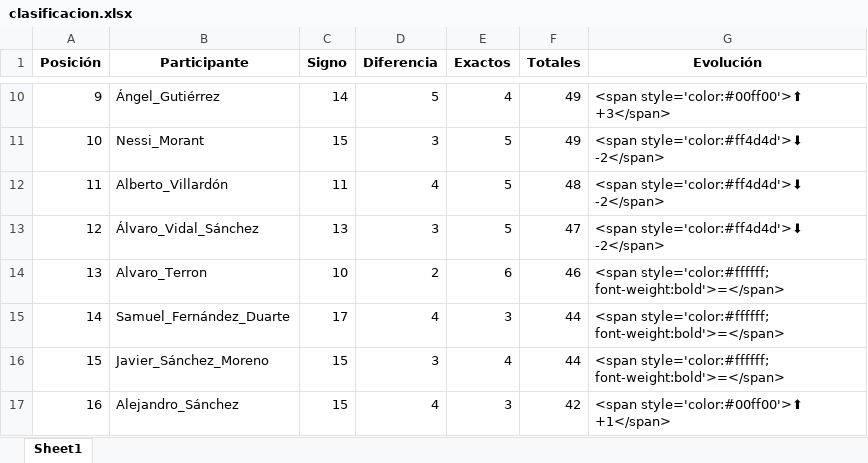
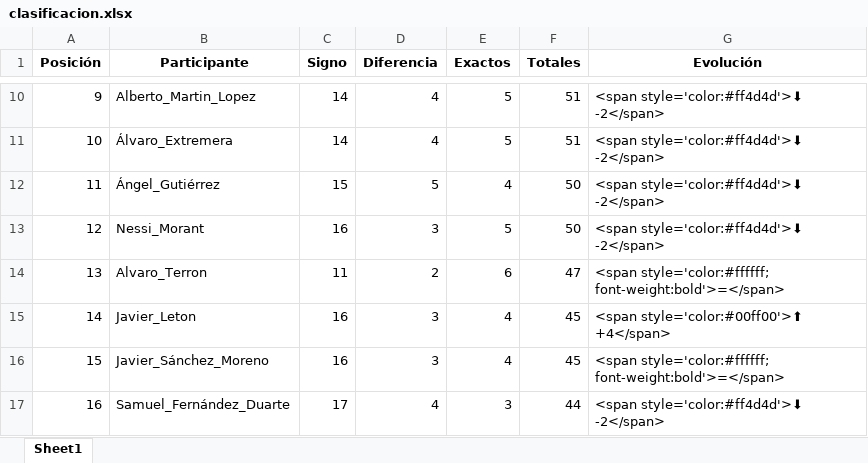
Before and after one commit to agay7/porra_mundial, an Excel workbook: clasificacion.xlsx, sheet Sheet1, drawn as a sheet; only a part is shown, gaps mark what is left out; values as stored, in another font and other column widths than the file's, no borders; the diff covers the shown part only; the diff names each change by its address in the sheet, - before the commit and + after, or states it on an @@ line.

```diff
--- a/clasificacion.xlsx (sheet Sheet1)
+++ b/clasificacion.xlsx (sheet Sheet1)
-B10 (Participante): Ángel_Gutiérrez
+B10 (Participante): Alberto_Martin_Lopez
-D10 (Diferencia): 5
+D10 (Diferencia): 4
-E10 (Exactos): 4
+E10 (Exactos): 5
-F10:F11 (Totales): 49
+F10:F11 (Totales): 51
-G10 (Evolución): <span style='color:#00ff00'>⬆ +3</span>
+G10 (Evolución): <span style='color:#ff4d4d'>⬇ -2</span>
-B11 (Participante): Nessi_Morant
+B11 (Participante): Álvaro_Extremera
-C11 (Signo): 15
+C11 (Signo): 14
-D11 (Diferencia): 3
+D11 (Diferencia): 4
-B12 (Participante): Alberto_Villardón
+B12 (Participante): Ángel_Gutiérrez
-C12 (Signo): 11
+C12 (Signo): 15
-D12 (Diferencia): 4
+D12 (Diferencia): 5
-E12 (Exactos): 5
+E12 (Exactos): 4
-F12 (Totales): 48
+F12 (Totales): 50
-B13 (Participante): Álvaro_Vidal_Sánchez
+B13 (Participante): Nessi_Morant
-C13 (Signo): 13
+C13 (Signo): 16
-F13 (Totales): 47
+F13 (Totales): 50
-C14 (Signo): 10
+C14 (Signo): 11
-F14 (Totales): 46
+F14 (Totales): 47
-B15 (Participante): Samuel_Fernández_Duarte
+B15 (Participante): Javier_Leton
-C15 (Signo): 17
+C15 (Signo): 16
-D15 (Diferencia): 4
+D15 (Diferencia): 3
-E15 (Exactos): 3
+E15 (Exactos): 4
-F15:F16 (Totales): 44
+F15:F16 (Totales): 45
-G15 (Evolución): <span style='color:#ffffff; font-weight:bold'>=</span>
+G15 (Evolución): <span style='color:#00ff00'>⬆ +4</span>
-C16 (Signo): 15
+C16 (Signo): 16
-B17 (Participante): Alejandro_Sánchez
+B17 (Participante): Samuel_Fernández_Duarte
-C17 (Signo): 15
+C17 (Signo): 17
-F17 (Totales): 42
+F17 (Totales): 44
-G17 (Evolución): <span style='color:#00ff00'>⬆ +1</span>
+G17 (Evolución): <span style='color:#ff4d4d'>⬇ -2</span>
```
Also changed, not shown: 86 edited cells elsewhere in this sheet, data/maestro.xlsx, 3 other files.
